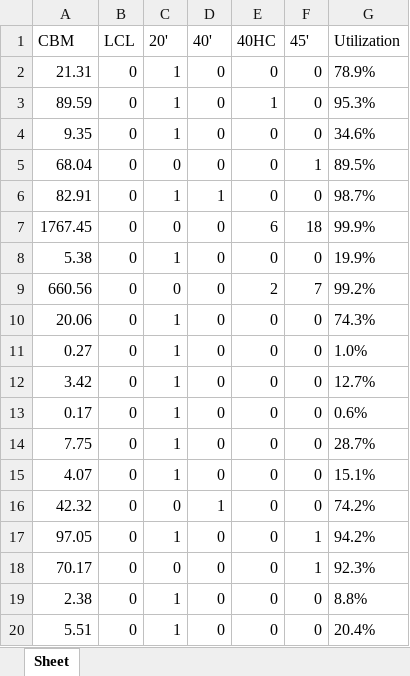
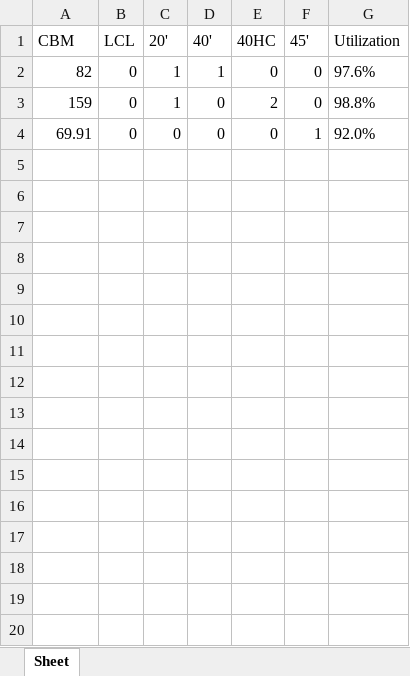
Before and after one commit to RiceCode/OptimizerLite, an Excel workbook: updatedLite.xlsx, sheet Sheet, drawn as a sheet; only a part is shown; values as stored, in another font and other column widths than the file's, no borders; removed rows and columns are numbered as before the commit, all else as after; the diff covers the shown part only; the diff names each change by its address in the sheet, - before the commit and + after, or states it on an @@ line.

```diff
--- a/updatedLite.xlsx (sheet Sheet)
+++ b/updatedLite.xlsx (sheet Sheet)
-row 2: 21.31 | 0 | 1 | 0 | 0 | 0 | 78.9%
-row 3: 89.59 | 0 | 1 | 0 | 1 | 0 | 95.3%
-row 4: 9.35 | 0 | 1 | 0 | 0 | 0 | 34.6%
-row 5: 68.04 | 0 | 0 | 0 | 0 | 1 | 89.5%
-A2 (CBM): 82.91
+A2 (CBM): 82
-G2 (Utilization): 98.7%
+G2 (Utilization): 97.6%
-row 7: 1767.45 | 0 | 0 | 0 | 6 | 18 | 99.9%
-A3 (CBM): 5.38
+A3 (CBM): 159
-E3 (40HC): 0
+E3 (40HC): 2
-G3 (Utilization): 19.9%
+G3 (Utilization): 98.8%
-row 9: 660.56 | 0 | 0 | 0 | 2 | 7 | 99.2%
-row 10: 20.06 | 0 | 1 | 0 | 0 | 0 | 74.3%
-row 11: 0.27 | 0 | 1 | 0 | 0 | 0 | 1.0%
-row 12: 3.42 | 0 | 1 | 0 | 0 | 0 | 12.7%
-row 13: 0.17 | 0 | 1 | 0 | 0 | 0 | 0.6%
-row 14: 7.75 | 0 | 1 | 0 | 0 | 0 | 28.7%
-row 15: 4.07 | 0 | 1 | 0 | 0 | 0 | 15.1%
-row 16: 42.32 | 0 | 0 | 1 | 0 | 0 | 74.2%
-row 17: 97.05 | 0 | 1 | 0 | 0 | 1 | 94.2%
-A4 (CBM): 70.17
+A4 (CBM): 69.91
-G4 (Utilization): 92.3%
+G4 (Utilization): 92.0%
-row 19: 2.38 | 0 | 1 | 0 | 0 | 0 | 8.8%
-row 20: 5.51 | 0 | 1 | 0 | 0 | 0 | 20.4%
```
Also changed, not shown: 11 removed rows elsewhere in this sheet, readLite.xlsx, 1 other file.
